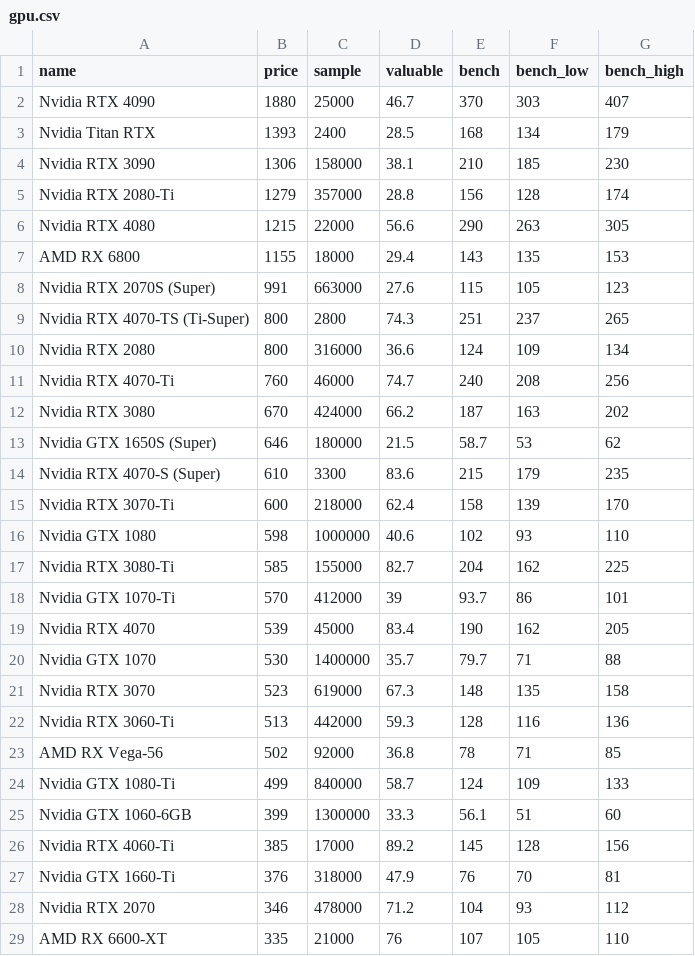
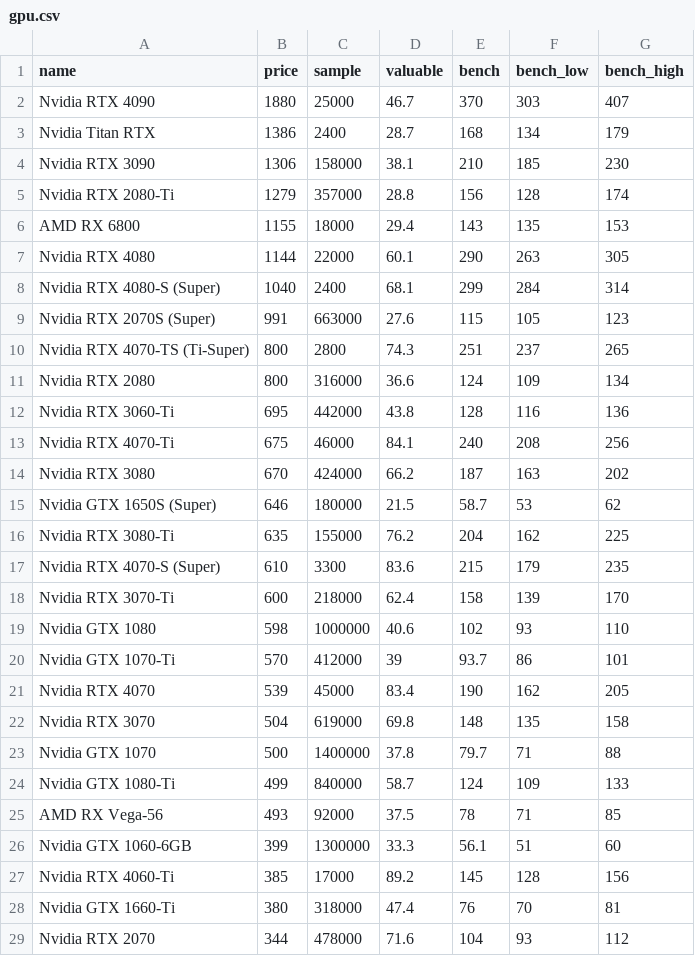
Before and after one commit to ShaokangJiang/CSE-203B-crapping, a CSV file: data/gpu.csv, drawn as a sheet; only a part is shown; the diff covers the shown part only.

```diff
--- a/data/gpu.csv
+++ b/data/gpu.csv
@@ -2,7 +2,8 @@ name,price,sample,valuable,bench,bench_low,bench_high
 Nvidia RTX 4090,1880,25000,46.7,370,303,407
-Nvidia Titan RTX,1393,2400,28.5,168,134,179
+Nvidia Titan RTX,1386,2400,28.7,168,134,179
 Nvidia RTX 3090,1306,158000,38.1,210,185,230
 Nvidia RTX 2080-Ti,1279,357000,28.8,156,128,174
-Nvidia RTX 4080,1215,22000,56.6,290,263,305
 AMD RX 6800,1155,18000,29.4,143,135,153
+Nvidia RTX 4080,1144,22000,60.1,290,263,305
+Nvidia RTX 4080-S (Super),1040,2400,68.1,299,284,314
 Nvidia RTX 2070S (Super),991,663000,27.6,115,105,123
@@ -10,5 +11,7 @@ Nvidia RTX 4070-TS (Ti-Super),800,2800,74.3,251,237,265
 Nvidia RTX 2080,800,316000,36.6,124,109,134
-Nvidia RTX 4070-Ti,760,46000,74.7,240,208,256
+Nvidia RTX 3060-Ti,695,442000,43.8,128,116,136
+Nvidia RTX 4070-Ti,675,46000,84.1,240,208,256
 Nvidia RTX 3080,670,424000,66.2,187,163,202
 Nvidia GTX 1650S (Super),646,180000,21.5,58.7,53,62
+Nvidia RTX 3080-Ti,635,155000,76.2,204,162,225
 Nvidia RTX 4070-S (Super),610,3300,83.6,215,179,235
@@ -16,14 +19,11 @@ Nvidia RTX 3070-Ti,600,218000,62.4,158,139,170
 Nvidia GTX 1080,598,1000000,40.6,102,93,110
-Nvidia RTX 3080-Ti,585,155000,82.7,204,162,225
 Nvidia GTX 1070-Ti,570,412000,39,93.7,86,101
 Nvidia RTX 4070,539,45000,83.4,190,162,205
-Nvidia GTX 1070,530,1400000,35.7,79.7,71,88
-Nvidia RTX 3070,523,619000,67.3,148,135,158
-Nvidia RTX 3060-Ti,513,442000,59.3,128,116,136
-AMD RX Vega-56,502,92000,36.8,78,71,85
+Nvidia RTX 3070,504,619000,69.8,148,135,158
+Nvidia GTX 1070,500,1400000,37.8,79.7,71,88
 Nvidia GTX 1080-Ti,499,840000,58.7,124,109,133
+AMD RX Vega-56,493,92000,37.5,78,71,85
 Nvidia GTX 1060-6GB,399,1300000,33.3,56.1,51,60
 Nvidia RTX 4060-Ti,385,17000,89.2,145,128,156
-Nvidia GTX 1660-Ti,376,318000,47.9,76,70,81
-Nvidia RTX 2070,346,478000,71.2,104,93,112
-AMD RX 6600-XT,335,21000,76,107,105,110
+Nvidia GTX 1660-Ti,380,318000,47.4,76,70,81
+Nvidia RTX 2070,344,478000,71.6,104,93,112
```
Also changed, not shown: 3 added rows, 2 removed rows and 8 edited cells elsewhere in this file, data/cpu.csv, data/hdd.csv, 2 other files.
